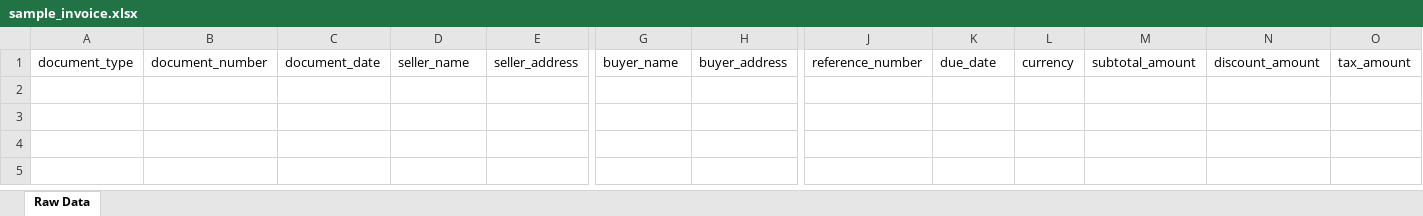
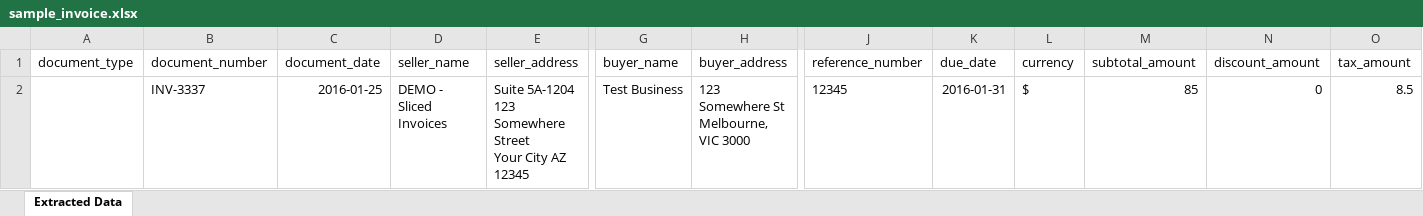
Before and after one commit to koushikkumar2004/document-to-excel-pipeline, an Excel workbook: test_files/sample_invoice.xlsx, sheet Extracted Data, drawn as a sheet; only a part is shown, gaps mark what is left out; values as stored, in another font and other column widths than the file's, no borders; removed rows and columns are numbered as before the commit, all else as after; rows hold the shown columns only; ↵ is a line break in a cell; the diff names each change by its address in the sheet, - before the commit and + after, or states it on an @@ line.

Commit message:
feat: fix all 5 failed samples, add unit tests, requirements, docs
Changes to pipeline.py:
- build_prompt/build_recovery_prompt: explicit full schema template prevents
  model from dumping header fields into column_types
- parse_response: fallback recovery salvages header values placed in column_types
- extraction_quality_issues: fix thousands-separator false positive (Rs.42,000.00);
  smarter merged-row heuristic (4+ price rows OR merged item content)
- process_batch: has_prior_usable param — blank page N no longer raises RuntimeError
  when earlier pages succeeded (fixes samples 13, 15)
- convert_date: ordinal suffix stripping (22th->22), additional format strings,
  comma normalisation (May,2024 -> May, 2024)
- convert_number: strip label prefix before fullmatch (Balance Due: \.00 -> 495)
- extraction_quality_issues: demote due_date==document_date to semantic warning,
  not a hard failure (fixes sample 8 — single-date invoice)
- Request timeout changed to tuple (15, TIMEOUT) — connect vs read

Config:
- timeout_seconds=180, max_output_tokens=2048 (prevents multi-hour hangs)

New files:
- requirements.txt: requests>=2.32, openpyxl>=3.1, pypdf>=5.0
- README.md: full project documentation
- HANDOVER.md: internship handover guide
- TEST_REPORT.md: 15-sample test report
- tests/test_pipeline.py: 16 unit tests (all pass, no LM Studio required)
- test_runner.py: reproducible integration test runner with accuracy evaluation

```diff
--- a/test_files/sample_invoice.xlsx (sheet Extracted Data)
+++ b/test_files/sample_invoice.xlsx (sheet Extracted Data)
-sheet tab: Raw Data
+sheet tab: Extracted Data
-row 2: (empty)
+row 2:  | INV-3337 | 2016-01-25 | DEMO - Sliced Invoices | Suite 5A-1204 ↵ 123 Somewhere Street ↵ Your City AZ 12345 | Test Business | 123 Somewhere St ↵ Melbourne, VIC 3000 | 12345 | 2016-01-31 | $ | 85 | 0 | 8.5
```
Also changed, not shown: test_files/sample_invoice13.xlsx, test_files/sample_invoice15.xlsx, 38 other files.
